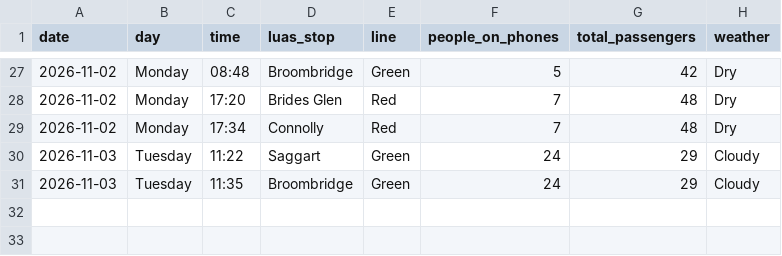
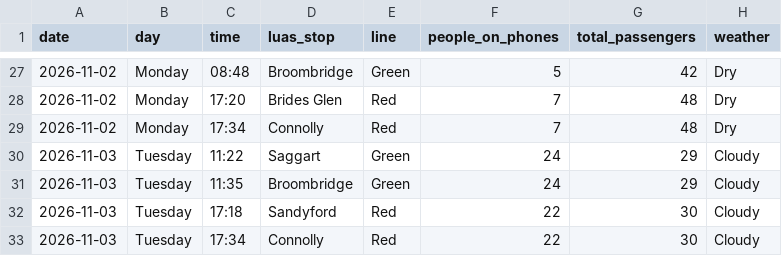
Before and after one commit to royy397/Luas-Phone-Usage-Tracker, a CSV file: data/luas_phone_data.csv, drawn as a sheet; only a part is shown, gaps mark what is left out.

Commit message:
tueday leaving analysis - from notes
analysed the luas on tueday along with all of the other factors, put it into notes and now i am adding it

```diff
--- a/data/luas_phone_data.csv
+++ b/data/luas_phone_data.csv
@@ -31 +31,3 @@ date,day,time,luas_stop,line,people_on_phones,total_passengers,weather
 2026-11-03,Tuesday,11:35,Broombridge,Green,24,29,Cloudy
+2026-11-03,Tuesday,17:18,Sandyford,Red,22,30,Cloudy
+2026-11-03,Tuesday,17:34,Connolly,Red,22,30,Cloudy
```
